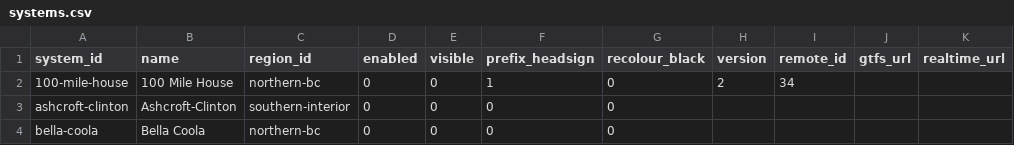
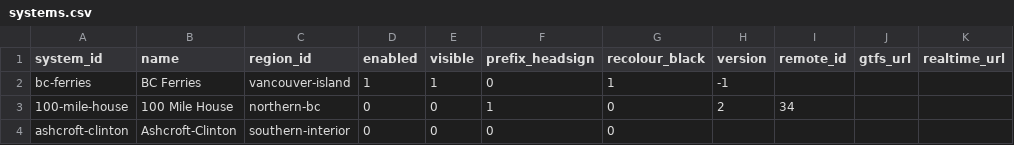
Before and after one commit to bumblesquashs/bctracker, a CSV file: data/static/systems.csv, drawn as a sheet; only a part is shown; the shorter side is filled out with more unchanged rows.

Commit message:
bc ferries gtfs and route number mapping

```diff
--- a/data/static/systems.csv
+++ b/data/static/systems.csv
@@ -1,2 +1,3 @@
 system_id,name,region_id,enabled,visible,prefix_headsign,recolour_black,version,remote_id,gtfs_url,realtime_url
+bc-ferries,BC Ferries,vancouver-island,1,1,0,1,-1,,,
 100-mile-house,100 Mile House,northern-bc,0,0,1,0,2,34,,
```
Also changed, not shown: 8 other files.
